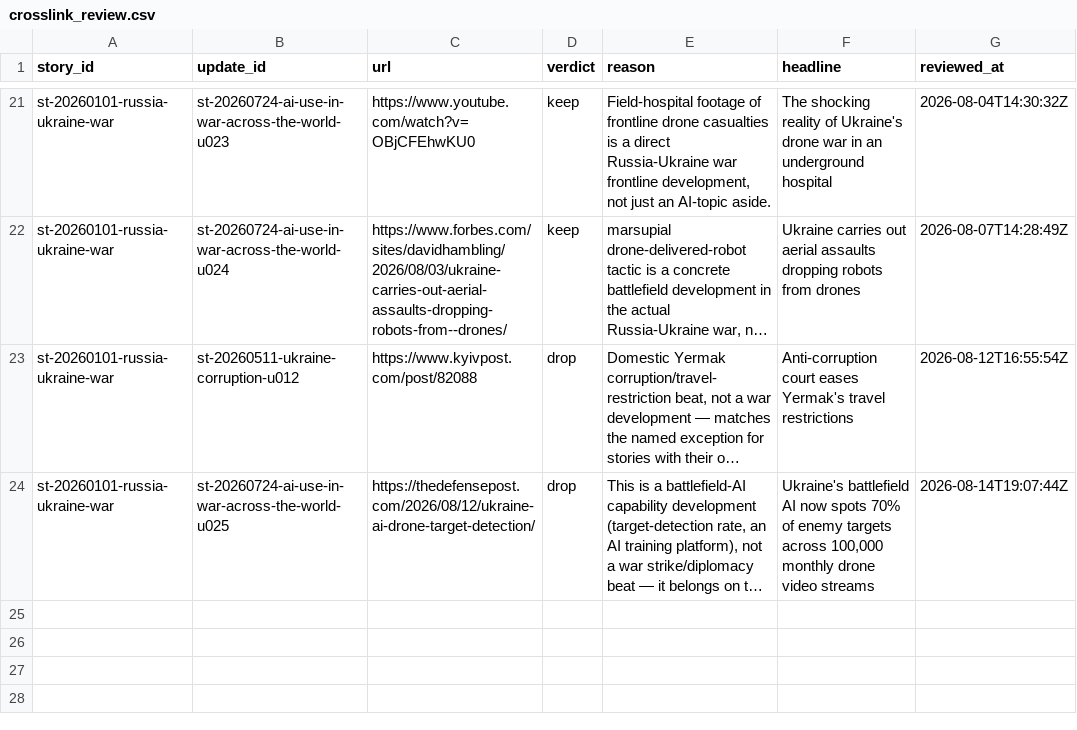
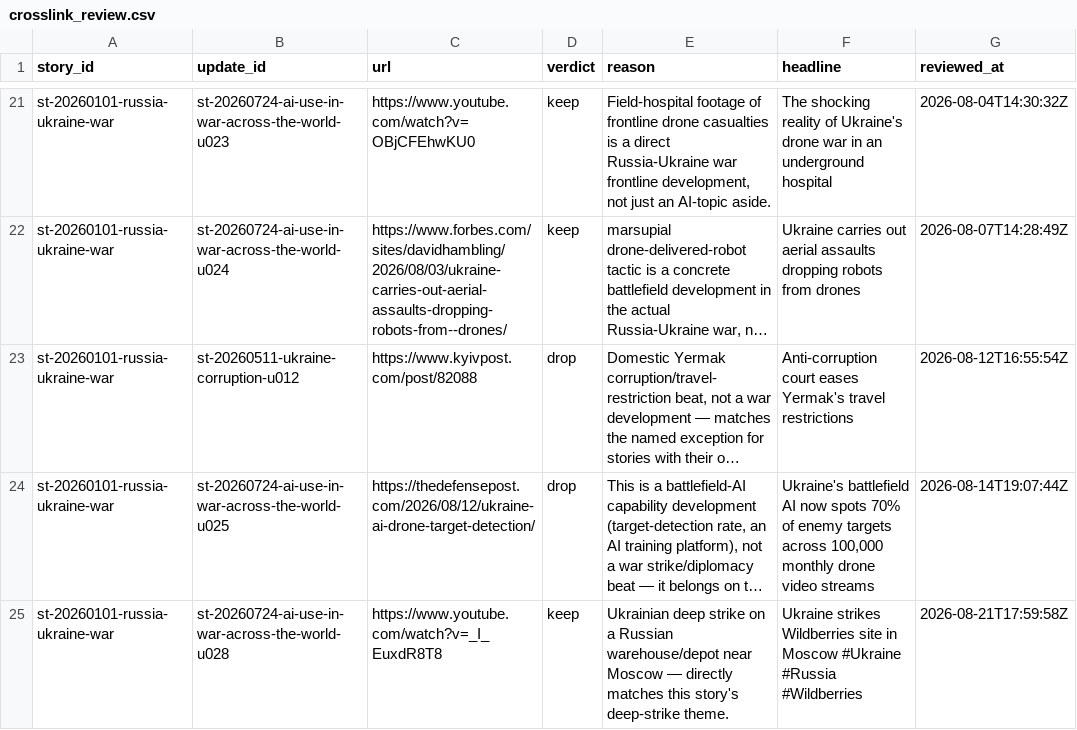
Before and after one commit to chiragr5241/Geopolitics, a CSV file: data/crosslink_review.csv, drawn as a sheet; only a part is shown, gaps mark what is left out; long unchanged cells end in …; the diff names each change by its address in the sheet, - before the commit and + after, or states it on an @@ line.

Commit message:
data: story tracker refresh 2026-08-21

```diff
--- a/data/crosslink_review.csv
+++ b/data/crosslink_review.csv
+row 25: st-20260101-russia-ukraine-war | st-20260724-ai-use-in-war-across-the-world-u028 | https://www.youtube.com/watch?v=_I_EuxdR8T8 | keep | Ukrainian deep strike on a Russian warehouse/depot near Moscow — directly matches this story's deep-strike theme. | Ukraine strikes Wildberries site in Moscow #Ukraine #Russia #Wildberries | 2026-08-21T17:59:58Z
```
Also changed, not shown: 4 other files.
